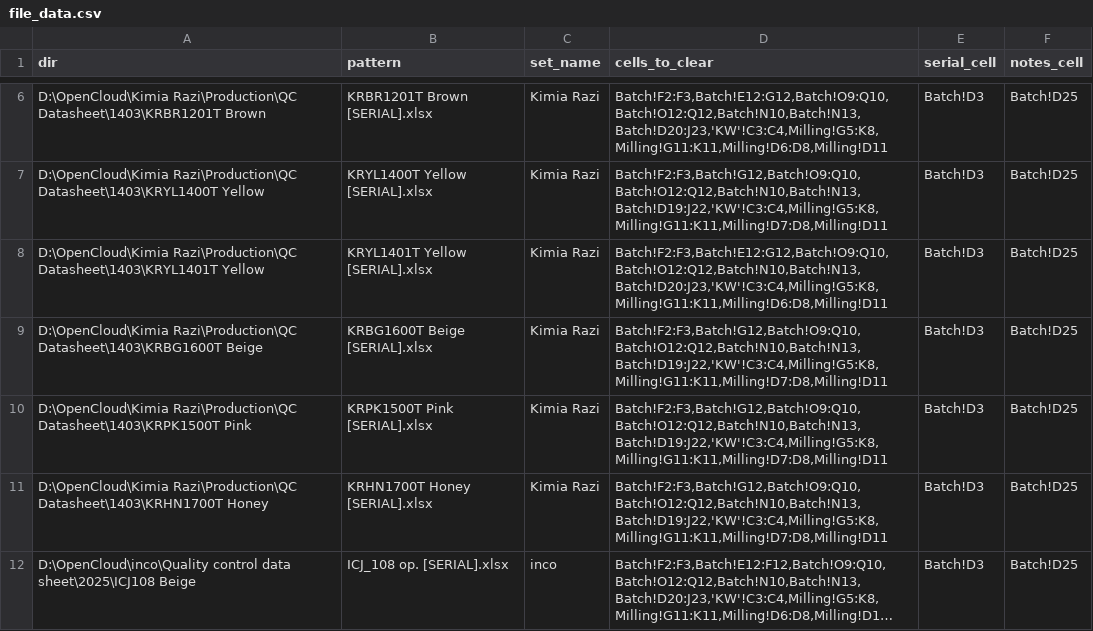
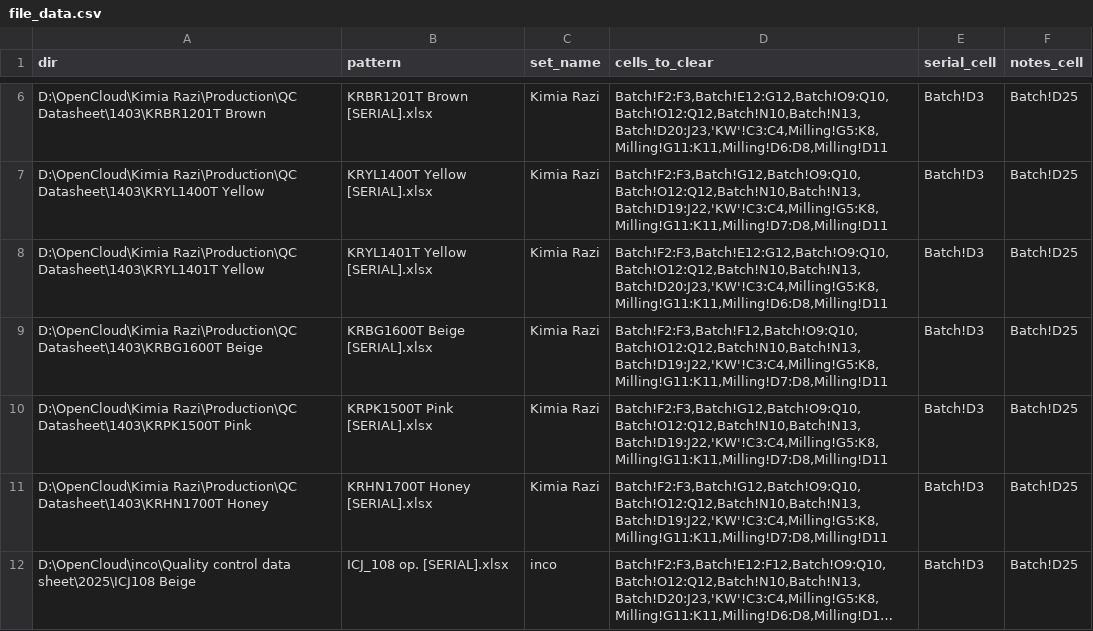
Before and after one commit to s-diaco/xlsx_clean, a CSV file: src/xlsx_clean/file_data.csv, drawn as a sheet; only a part is shown, gaps mark what is left out; long unchanged cells end in ….

```diff
--- a/src/xlsx_clean/file_data.csv
+++ b/src/xlsx_clean/file_data.csv
@@ -8,3 +8,3 @@ dir,pattern,set_name,cells_to_clear,serial_cell,notes_cell
 "D:\OpenCloud\Kimia Razi\Production\QC Datasheet\1403\KRYL1401T Yellow","KRYL1401T Yellow [SERIAL].xlsx","Kimia Razi","Batch!F2:F3,Batch!E12:G12,Batch!O9:Q10,Batch!O12:Q12,Batch!N10,Batch!N13,Batch!D20:J23,'KW'!C3:C4,Milling!G5:K8,Milling!G11:K11,Milling!D6:D8,Milling!D11","Batch!D3","Batch!D25"
-"D:\OpenCloud\Kimia Razi\Production\QC Datasheet\1403\KRBG1600T Beige","KRBG1600T Beige [SERIAL].xlsx","Kimia Razi","Batch!F2:F3,Batch!G12,Batch!O9:Q10,Batch!O12:Q12,Batch!N10,Batch!N13,Batch!D19:J22,'KW'!C3:C4,Milling!G5:K8,Milling!G11:K11,Milling!D7:D8,Milling!D11","Batch!D3","Batch!D25"
+"D:\OpenCloud\Kimia Razi\Production\QC Datasheet\1403\KRBG1600T Beige","KRBG1600T Beige [SERIAL].xlsx","Kimia Razi","Batch!F2:F3,Batch!F12,Batch!O9:Q10,Batch!O12:Q12,Batch!N10,Batch!N13,Batch!D19:J22,'KW'!C3:C4,Milling!G5:K8,Milling!G11:K11,Milling!D7:D8,Milling!D11","Batch!D3","Batch!D25"
 "D:\OpenCloud\Kimia Razi\Production\QC Datasheet\1403\KRPK1500T Pink","KRPK1500T Pink [SERIAL].xlsx","Kimia Razi","Batch!F2:F3,Batch!G12,Batch!O9:Q10,Batch!O12:Q12,Batch!N10,Batch!N13,Batch!D19:J22,'KW'!C3:C4,Milling!G5:K8,Milling!G11:K11,Milling!D7:D8,Milling!D11","Batch!D3","Batch!D25"
```
